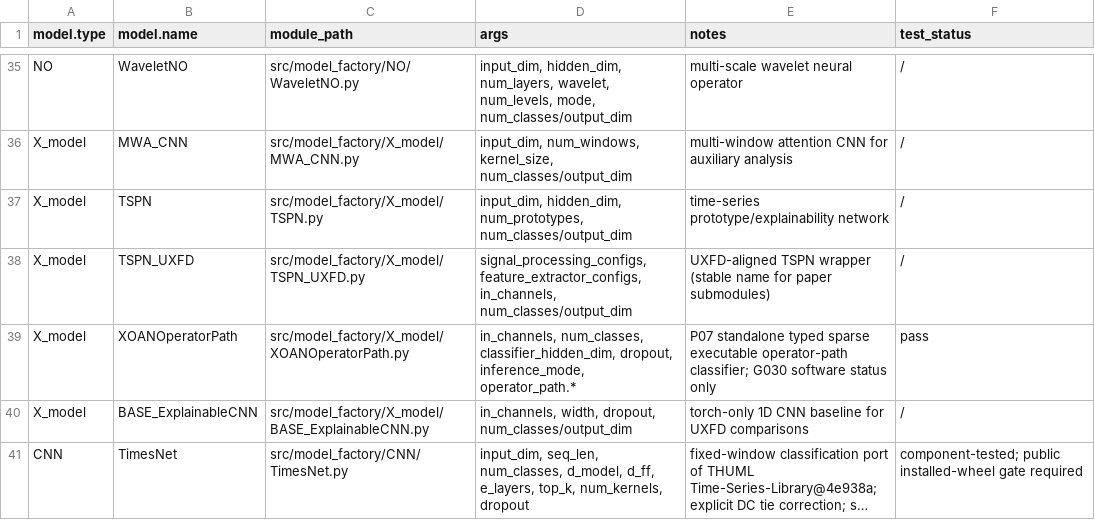
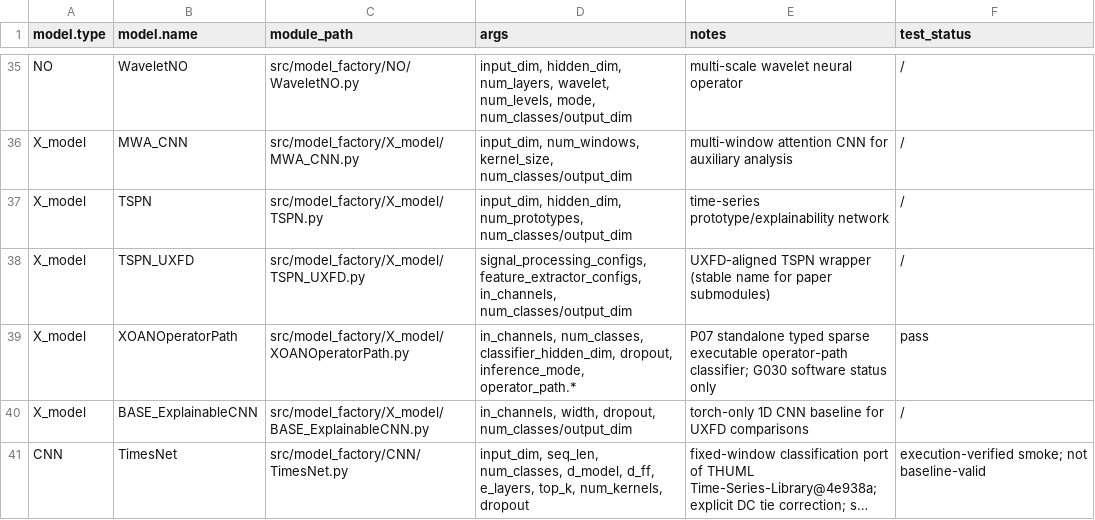
Before and after one commit to PHMbench/PHM-Vibench, a CSV file: src/model_factory/model_registry.csv, drawn as a sheet; only a part is shown, gaps mark what is left out; long unchanged cells end in …; the diff names each change by its address in the sheet, - before the commit and + after, or states it on an @@ line.

Commit message:
docs(model): record verified TimesNet smoke status

```diff
--- a/src/model_factory/model_registry.csv
+++ b/src/model_factory/model_registry.csv
-F41 (test_status): component-tested; public installed-wheel gate required
+F41 (test_status): execution-verified smoke; not baseline-valid
```
